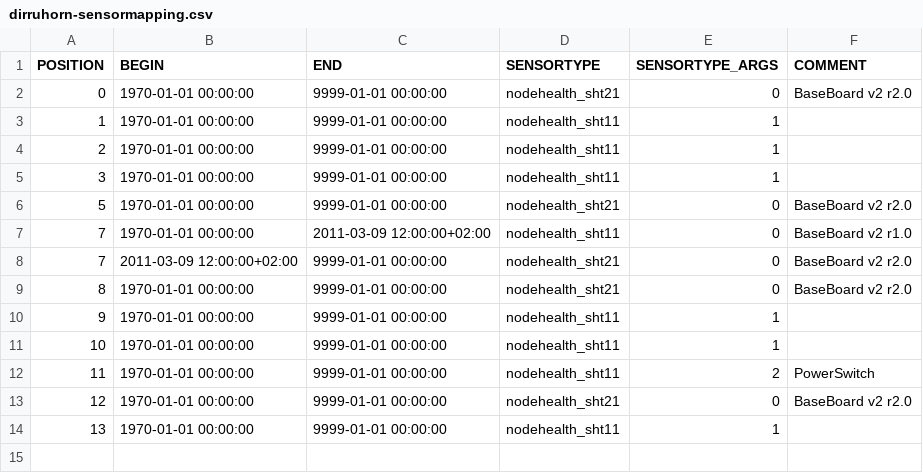
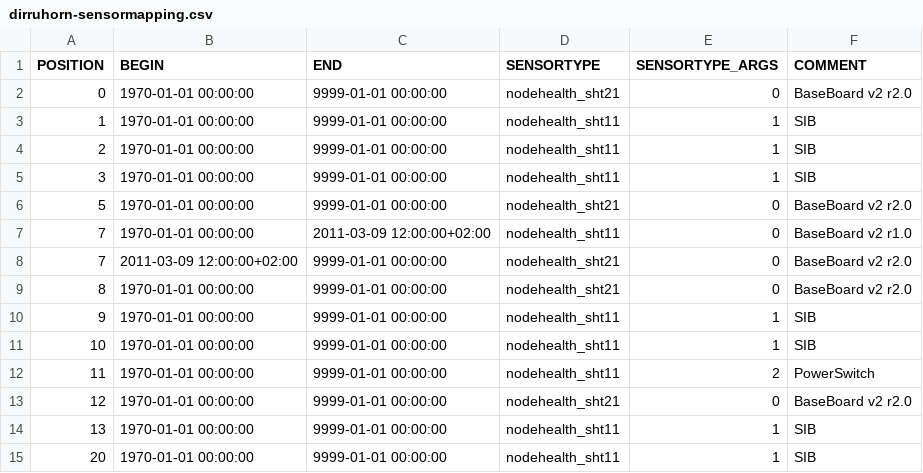
Before and after one commit to LSIR/gsn, a CSV file: gsn/conf/permasense/dirruhorn-sensormapping.csv, drawn as a sheet.

```diff
--- a/gsn/conf/permasense/dirruhorn-sensormapping.csv
+++ b/gsn/conf/permasense/dirruhorn-sensormapping.csv
@@ -2,5 +2,5 @@
 "0","1970-01-01 00:00:00","9999-01-01 00:00:00","nodehealth_sht21","0","BaseBoard v2 r2.0"
-"1","1970-01-01 00:00:00","9999-01-01 00:00:00","nodehealth_sht11","1",""
-"2","1970-01-01 00:00:00","9999-01-01 00:00:00","nodehealth_sht11","1",""
-"3","1970-01-01 00:00:00","9999-01-01 00:00:00","nodehealth_sht11","1",""
+"1","1970-01-01 00:00:00","9999-01-01 00:00:00","nodehealth_sht11","1","SIB"
+"2","1970-01-01 00:00:00","9999-01-01 00:00:00","nodehealth_sht11","1","SIB"
+"3","1970-01-01 00:00:00","9999-01-01 00:00:00","nodehealth_sht11","1","SIB"
 "5","1970-01-01 00:00:00","9999-01-01 00:00:00","nodehealth_sht21","0","BaseBoard v2 r2.0"
@@ -9,6 +9,7 @@
 "8","1970-01-01 00:00:00","9999-01-01 00:00:00","nodehealth_sht21","0","BaseBoard v2 r2.0"
-"9","1970-01-01 00:00:00","9999-01-01 00:00:00","nodehealth_sht11","1",""
-"10","1970-01-01 00:00:00","9999-01-01 00:00:00","nodehealth_sht11","1",""
+"9","1970-01-01 00:00:00","9999-01-01 00:00:00","nodehealth_sht11","1","SIB"
+"10","1970-01-01 00:00:00","9999-01-01 00:00:00","nodehealth_sht11","1","SIB"
 "11","1970-01-01 00:00:00","9999-01-01 00:00:00","nodehealth_sht11","2","PowerSwitch"
 "12","1970-01-01 00:00:00","9999-01-01 00:00:00","nodehealth_sht21","0","BaseBoard v2 r2.0"
-"13","1970-01-01 00:00:00","9999-01-01 00:00:00","nodehealth_sht11","1",""
+"13","1970-01-01 00:00:00","9999-01-01 00:00:00","nodehealth_sht11","1","SIB"
+"20","1970-01-01 00:00:00","9999-01-01 00:00:00","nodehealth_sht11","1","SIB"
```
Also changed, not shown: gsn/conf/permasense/dirruhorn-geomapping.csv, gsn/conf/permasense/dirruhorn-positionmapping.csv.
